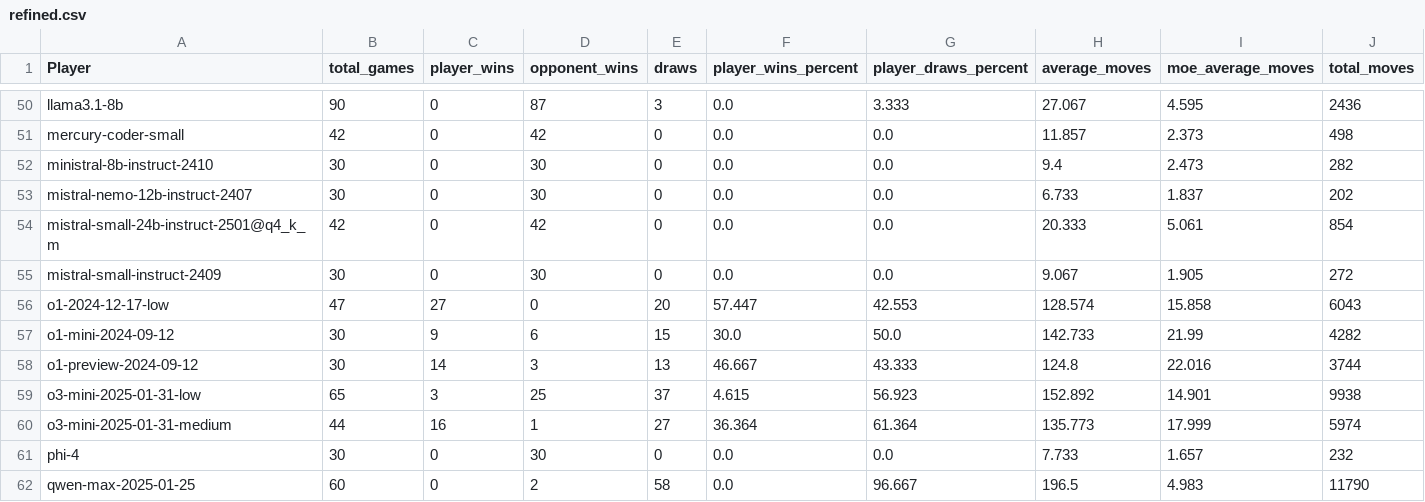
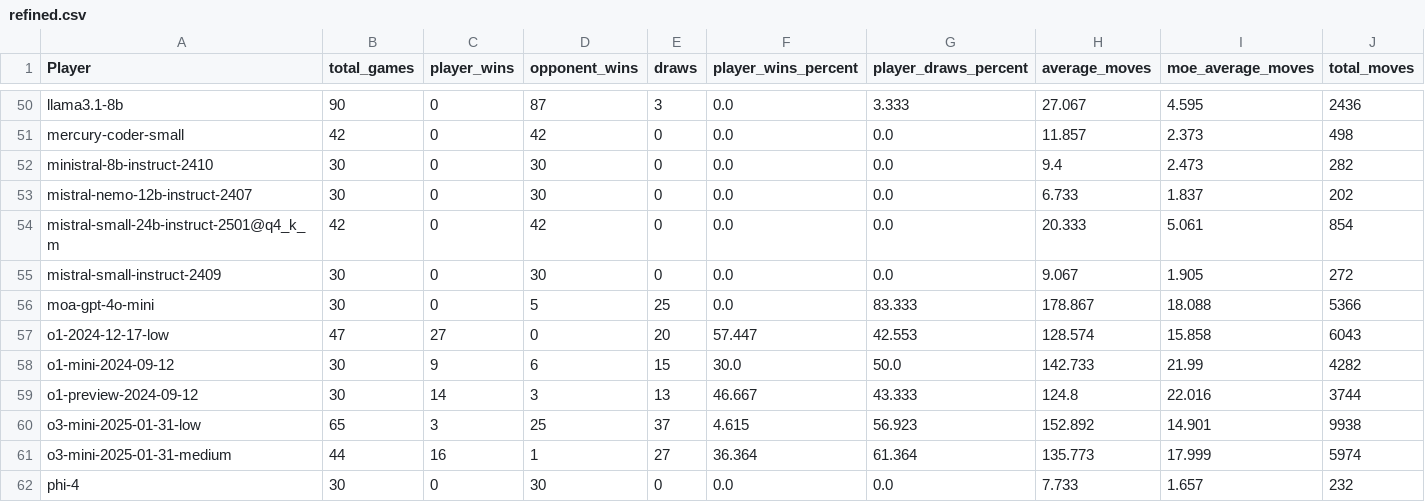
Before and after one commit to maxim-saplin/llm_chess, a CSV file: data_processing/refined.csv, drawn as a sheet; only a part is shown, gaps mark what is left out; the shorter side is filled out with more unchanged rows; rows hold the shown columns only; the diff names each change by its address in the sheet, - before the commit and + after, or states it on an @@ line.

```diff
--- a/data_processing/refined.csv
+++ b/data_processing/refined.csv
+row 56: moa-gpt-4o-mini | 30 | 0 | 5 | 25 | 0.0 | 83.333 | 178.867 | 18.088 | 5366
```
Also changed, not shown: data_processing/aggregate.csv, 34 other files.
